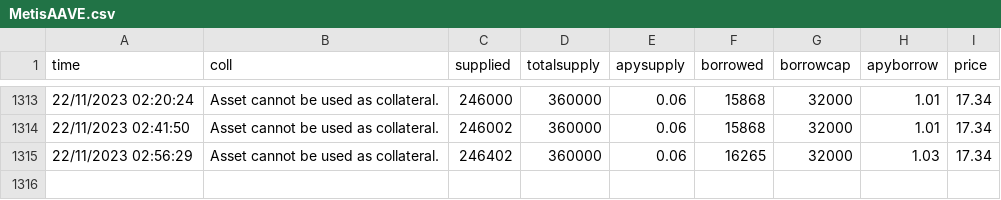
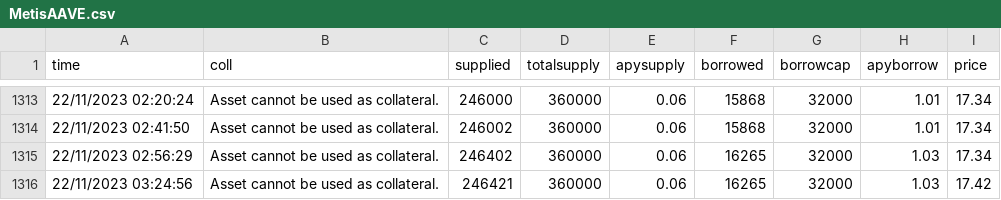
Before and after one commit to MSZAPLON/Scraping, a CSV file: data/MetisAAVE.csv, drawn as a sheet; only a part is shown, gaps mark what is left out.

```diff
--- a/data/MetisAAVE.csv
+++ b/data/MetisAAVE.csv
@@ -1315 +1315,2 @@ time,coll,supplied,totalsupply,apysupply,borrowed,borrowcap,apyborrow,price
 22/11/2023 02:56:29,Asset cannot be used as collateral.,246402,360000,0.06,16265,32000,1.03,17.34
+22/11/2023 03:24:56,Asset cannot be used as collateral.,246421,360000,0.06,16265,32000,1.03,17.42
```
Also changed, not shown: 1 other file.
